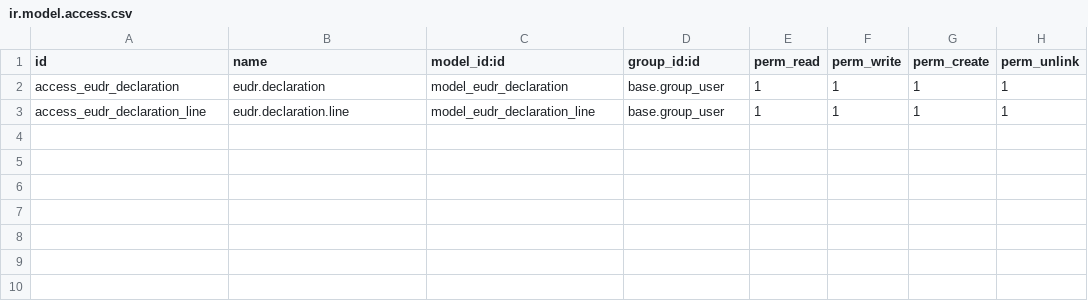
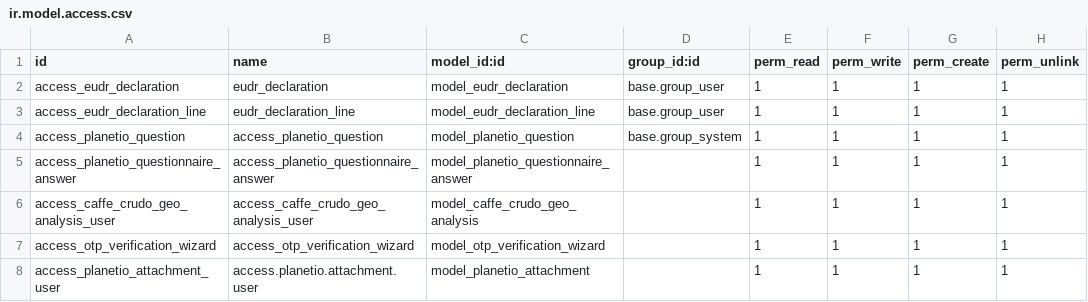
Before and after one commit to Rohzen/planetio_local, a CSV file: planetio/security/ir.model.access.csv, drawn as a sheet.

Commit message:
Update ir.model.access.csv

```diff
--- a/planetio/security/ir.model.access.csv
+++ b/planetio/security/ir.model.access.csv
@@ -1,3 +1,8 @@
 id,name,model_id:id,group_id:id,perm_read,perm_write,perm_create,perm_unlink
-access_eudr_declaration,eudr.declaration,model_eudr_declaration,base.group_user,1,1,1,1
-access_eudr_declaration_line,eudr.declaration.line,model_eudr_declaration_line,base.group_user,1,1,1,1
+access_eudr_declaration,eudr_declaration,model_eudr_declaration,base.group_user,1,1,1,1
+access_eudr_declaration_line,eudr_declaration_line,model_eudr_declaration_line,base.group_user,1,1,1,1
+access_planetio_question,access_planetio_question,model_planetio_question,base.group_system,1,1,1,1
+access_planetio_questionnaire_answer,access_planetio_questionnaire_answer,model_planetio_questionnaire_answer,,1,1,1,1
+access_caffe_crudo_geo_analysis_user,access_caffe_crudo_geo_analysis_user,model_caffe_crudo_geo_analysis,,1,1,1,1
+access_otp_verification_wizard,access_otp_verification_wizard,model_otp_verification_wizard,,1,1,1,1
+access_planetio_attachment_user,access.planetio.attachment.user,model_planetio_attachment,,1,1,1,1
```
